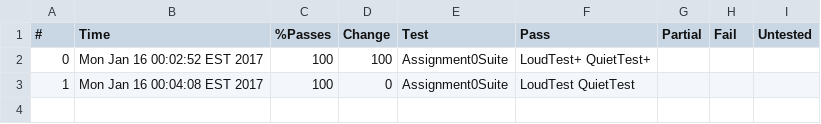
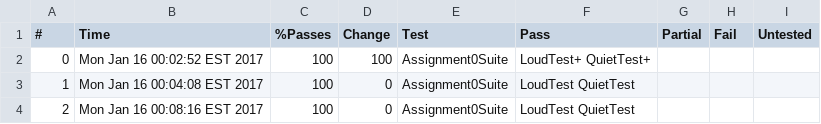
Before and after one commit to cpoly13/Comp-410, a CSV file: Assignment0/Checks/comp410s17_assignment0_testcases_Assignment0Suite.csv, drawn as a sheet.

```diff
--- a/Assignment0/Checks/comp410s17_assignment0_testcases_Assignment0Suite.csv
+++ b/Assignment0/Checks/comp410s17_assignment0_testcases_Assignment0Suite.csv
@@ -3 +3,2 @@
 1,Mon Jan 16 00:04:08 EST 2017,100,0,Assignment0Suite,LoudTest QuietTest , , , ,
+2,Mon Jan 16 00:08:16 EST 2017,100,0,Assignment0Suite,LoudTest QuietTest , , , ,
```
Also changed, not shown: 1 other file.
